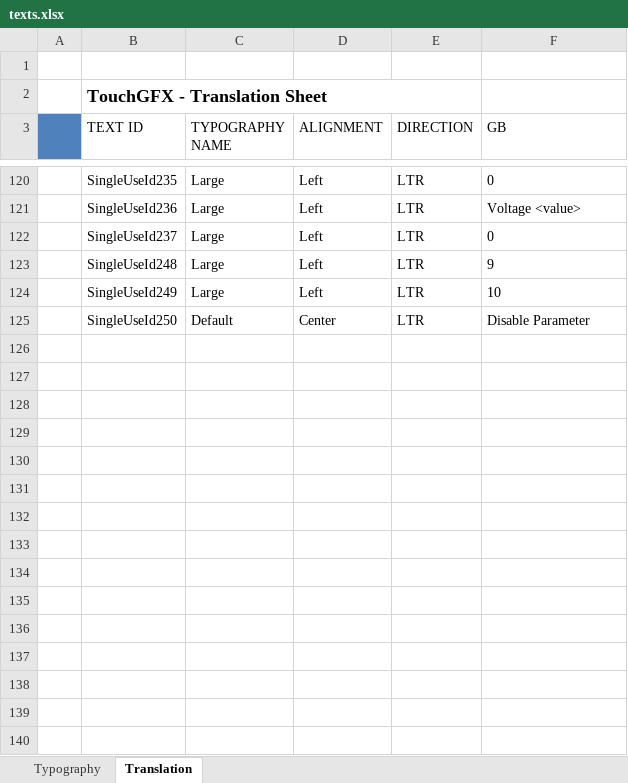
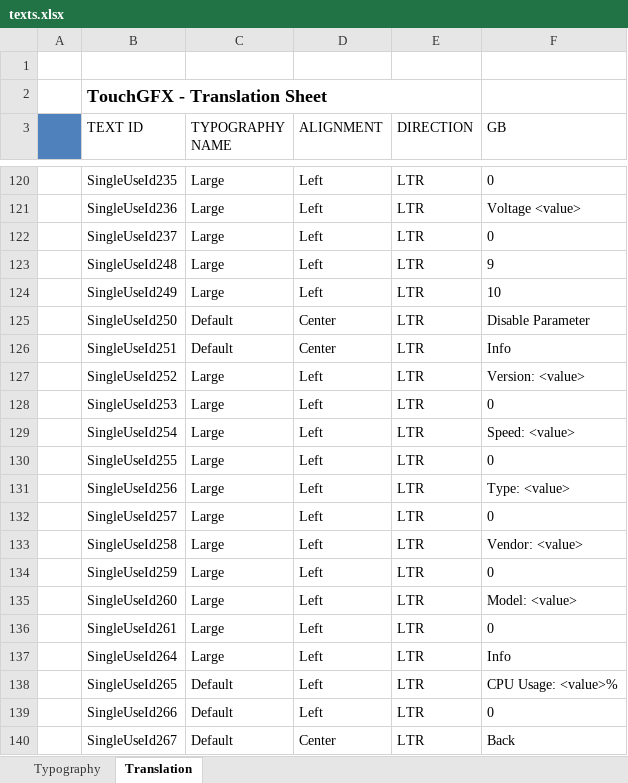
Before and after one commit to adamchor1992/MScThesisPart1_TouchPanel_STM32F469, an Excel workbook: assets/texts/texts.xlsx, sheet Translation, drawn as a sheet; only a part is shown, gaps mark what is left out; values as stored, in another font and other column widths than the file's, no borders; the diff names each change by its address in the sheet, - before the commit and + after, or states it on an @@ line.

```diff
--- a/assets/texts/texts.xlsx (sheet Translation)
+++ b/assets/texts/texts.xlsx (sheet Translation)
+row 126:  | SingleUseId251 | Default | Center | LTR | Info
+row 127:  | SingleUseId252 | Large | Left | LTR | Version: <value>
+row 128:  | SingleUseId253 | Large | Left | LTR | 0
+row 129:  | SingleUseId254 | Large | Left | LTR | Speed: <value>
+row 130:  | SingleUseId255 | Large | Left | LTR | 0
+row 131:  | SingleUseId256 | Large | Left | LTR | Type: <value>
+row 132:  | SingleUseId257 | Large | Left | LTR | 0
+row 133:  | SingleUseId258 | Large | Left | LTR | Vendor: <value>
+row 134:  | SingleUseId259 | Large | Left | LTR | 0
+row 135:  | SingleUseId260 | Large | Left | LTR | Model: <value>
+row 136:  | SingleUseId261 | Large | Left | LTR | 0
+row 137:  | SingleUseId264 | Large | Left | LTR | Info
+row 138:  | SingleUseId265 | Default | Left | LTR | CPU Usage: <value>%
+row 139:  | SingleUseId266 | Default | Left | LTR | 0
+row 140:  | SingleUseId267 | Default | Center | LTR | Back
```
Also changed, not shown: 29 other files.
